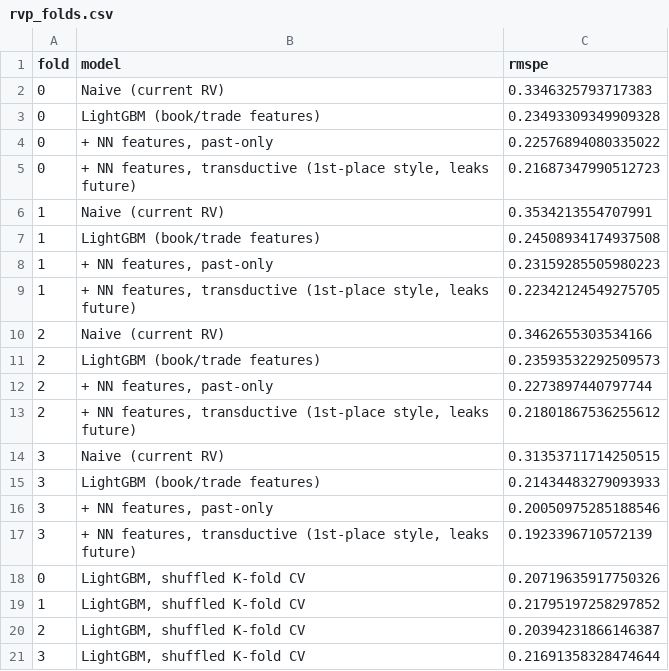
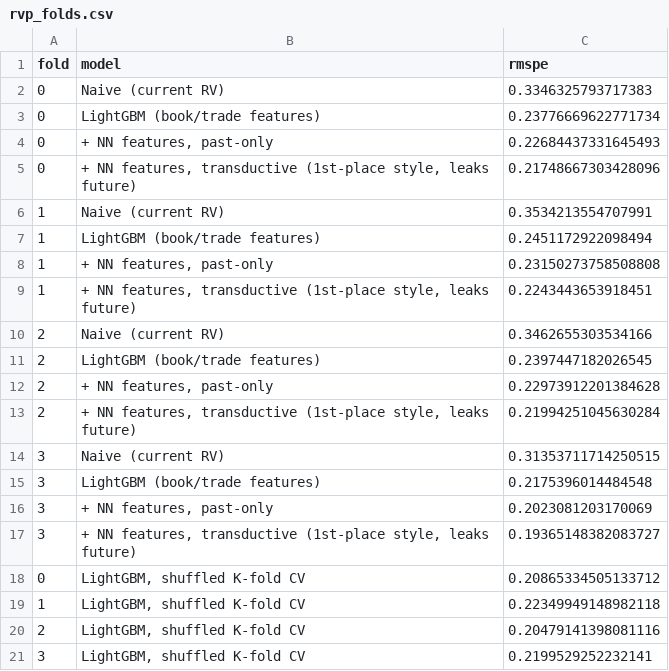
Before and after one commit to aaravsin-1/ML_Project_2026, a CSV file: artifacts/optiver_rvp/rvp_folds.csv, drawn as a sheet.

```diff
--- a/artifacts/optiver_rvp/rvp_folds.csv
+++ b/artifacts/optiver_rvp/rvp_folds.csv
@@ -2,20 +2,20 @@ fold,model,rmspe
 0,Naive (current RV),0.3346325793717383
-0,LightGBM (book/trade features),0.23493309349909328
-0,"+ NN features, past-only",0.22576894080335022
-0,"+ NN features, transductive (1st-place style, leaks future)",0.21687347990512723
+0,LightGBM (book/trade features),0.23776669622771734
+0,"+ NN features, past-only",0.22684437331645493
+0,"+ NN features, transductive (1st-place style, leaks future)",0.21748667303428096
 1,Naive (current RV),0.3534213554707991
-1,LightGBM (book/trade features),0.24508934174937508
-1,"+ NN features, past-only",0.23159285505980223
-1,"+ NN features, transductive (1st-place style, leaks future)",0.22342124549275705
+1,LightGBM (book/trade features),0.2451172922098494
+1,"+ NN features, past-only",0.23150273758508808
+1,"+ NN features, transductive (1st-place style, leaks future)",0.2243443653918451
 2,Naive (current RV),0.3462655303534166
-2,LightGBM (book/trade features),0.23593532292509573
-2,"+ NN features, past-only",0.2273897440797744
-2,"+ NN features, transductive (1st-place style, leaks future)",0.21801867536255612
+2,LightGBM (book/trade features),0.2397447182026545
+2,"+ NN features, past-only",0.22973912201384628
+2,"+ NN features, transductive (1st-place style, leaks future)",0.21994251045630284
 3,Naive (current RV),0.31353711714250515
-3,LightGBM (book/trade features),0.21434483279093933
-3,"+ NN features, past-only",0.20050975285188546
-3,"+ NN features, transductive (1st-place style, leaks future)",0.1923396710572139
-0,"LightGBM, shuffled K-fold CV",0.20719635917750326
-1,"LightGBM, shuffled K-fold CV",0.21795197258297852
-2,"LightGBM, shuffled K-fold CV",0.20394231866146387
-3,"LightGBM, shuffled K-fold CV",0.21691358328474644
+3,LightGBM (book/trade features),0.2175396014484548
+3,"+ NN features, past-only",0.2023081203170069
+3,"+ NN features, transductive (1st-place style, leaks future)",0.19365148382083727
+0,"LightGBM, shuffled K-fold CV",0.20865334505133712
+1,"LightGBM, shuffled K-fold CV",0.22349949148982118
+2,"LightGBM, shuffled K-fold CV",0.20479141398081116
+3,"LightGBM, shuffled K-fold CV",0.2199529252232141
```
Also changed, not shown: artifacts/optiver_rvp/ckpt/fold_results_4folds_v2.csv, artifacts/optiver_rvp/rvp_summary.csv, 9 other files.
